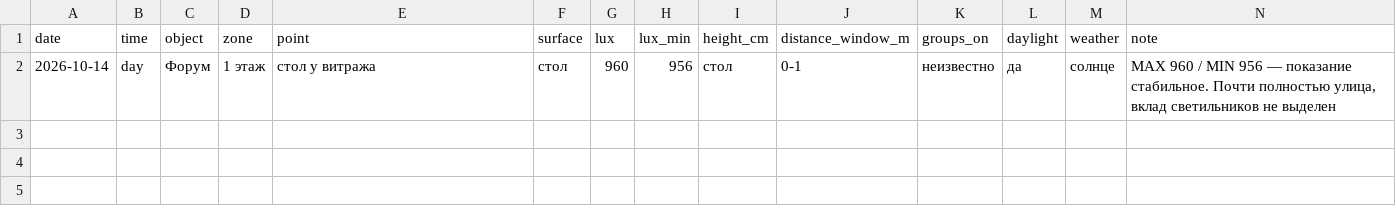
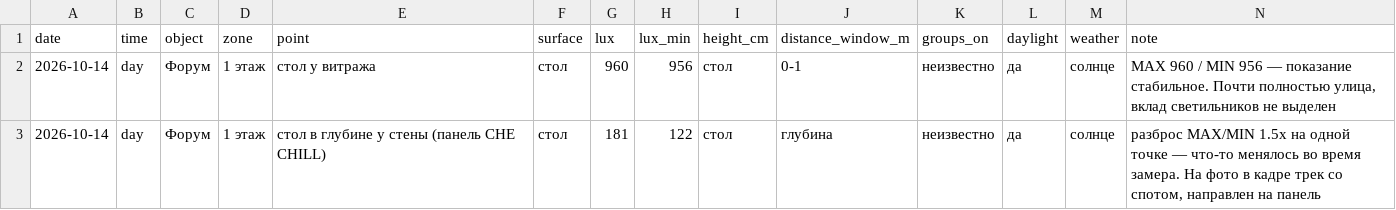
Before and after one commit to Asanov17-art/My-project, a CSV file: chechil-sensory-os/measurements/2026-10-14_forum_light.csv, drawn as a sheet; the diff names each change by its address in the sheet, - before the commit and + after, or states it on an @@ line.

```diff
--- a/chechil-sensory-os/measurements/2026-10-14_forum_light.csv
+++ b/chechil-sensory-os/measurements/2026-10-14_forum_light.csv
+row 3: 2026-10-14 | day | Форум | 1 этаж | стол в глубине у стены (панель CHE CHILL) | стол | 181 | 122 | стол | глубина | неизвестно | да | солнце | разброс MAX/MIN 1.5x на одной точке — что-то менялось во время замера. На фото в кадре трек со спотом, направлен на панель
```
Also changed, not shown: 1 other file.
